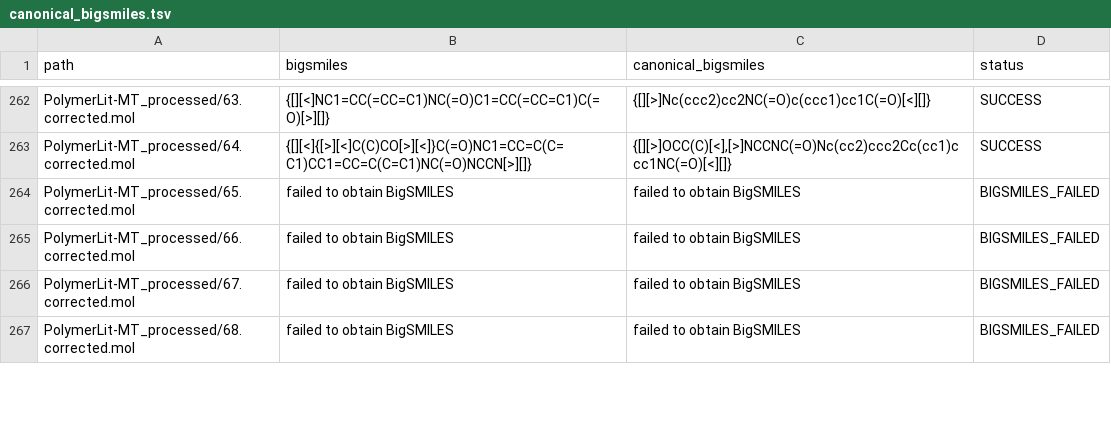
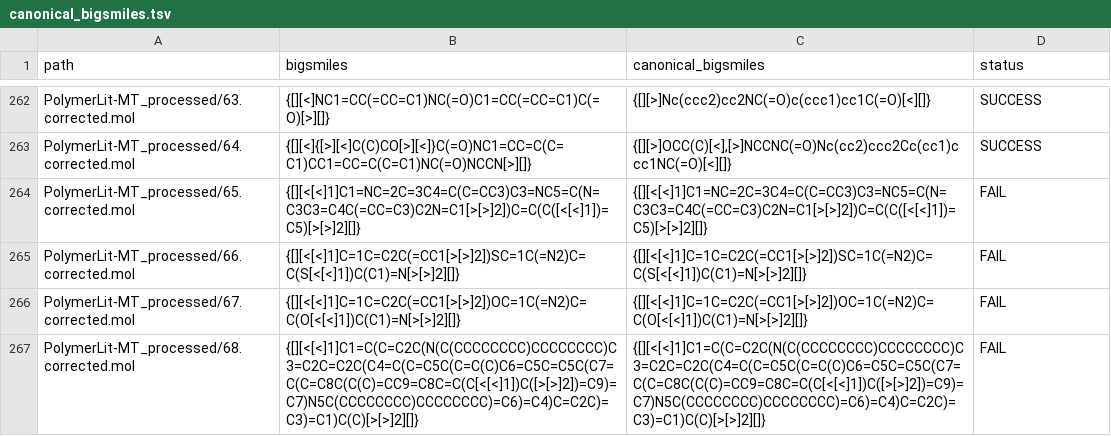
Before and after one commit to coleygroup/PolymerLit, a TSV file: canonical_bigsmiles.tsv, drawn as a sheet; only a part is shown, gaps mark what is left out; the diff covers the shown part only.

```diff
--- a/canonical_bigsmiles.tsv
+++ b/canonical_bigsmiles.tsv
@@ -263,5 +263,5 @@ PolymerLit-MT_processed/63.corrected.mol	{[][<]NC1=CC(=CC=C1)NC(=O)C1=CC(=CC=C1)
 PolymerLit-MT_processed/64.corrected.mol	{[][<]{[>][<]C(C)CO[>][<]}C(=O)NC1=CC=C(C=C1)CC1=CC=C(C=C1)NC(=O)NCCN[>][]}	{[][>]OCC(C)[<],[>]NCCNC(=O)Nc(cc2)ccc2Cc(cc1)ccc1NC(=O)[<][]}	SUCCESS
-PolymerLit-MT_processed/65.corrected.mol	failed to obtain BigSMILES	failed to obtain BigSMILES	BIGSMILES_FAILED
-PolymerLit-MT_processed/66.corrected.mol	failed to obtain BigSMILES	failed to obtain BigSMILES	BIGSMILES_FAILED
-PolymerLit-MT_processed/67.corrected.mol	failed to obtain BigSMILES	failed to obtain BigSMILES	BIGSMILES_FAILED
-PolymerLit-MT_processed/68.corrected.mol	failed to obtain BigSMILES	failed to obtain BigSMILES	BIGSMILES_FAILED
+PolymerLit-MT_processed/65.corrected.mol	{[][<[<]1]C1=NC=2C=3C4=C(C=CC3)C3=NC5=C(N=C3C3=C4C(=CC=C3)C2N=C1[>[>]2])C=C(C([<[<]1])=C5)[>[>]2][]}	{[][<[<]1]C1=NC=2C=3C4=C(C=CC3)C3=NC5=C(N=C3C3=C4C(=CC=C3)C2N=C1[>[>]2])C=C(C([<[<]1])=C5)[>[>]2][]}	FAIL
+PolymerLit-MT_processed/66.corrected.mol	{[][<[<]1]C=1C=C2C(=CC1[>[>]2])SC=1C(=N2)C=C(S[<[<]1])C(C1)=N[>[>]2][]}	{[][<[<]1]C=1C=C2C(=CC1[>[>]2])SC=1C(=N2)C=C(S[<[<]1])C(C1)=N[>[>]2][]}	FAIL
+PolymerLit-MT_processed/67.corrected.mol	{[][<[<]1]C=1C=C2C(=CC1[>[>]2])OC=1C(=N2)C=C(O[<[<]1])C(C1)=N[>[>]2][]}	{[][<[<]1]C=1C=C2C(=CC1[>[>]2])OC=1C(=N2)C=C(O[<[<]1])C(C1)=N[>[>]2][]}	FAIL
+PolymerLit-MT_processed/68.corrected.mol	{[][<[<]1]C1=C(C=C2C(N(C(CCCCCCCC)CCCCCCCC)C3=C2C=C2C(C4=C(C=C5C(C=C(C)C6=C5C=C5C(C7=C(C=C8C(C(C)=CC9=C8C=C(C[<[<]1])C([>[>]2])=C9)=C7)N5C(CCCCCCCC)CCCCCCCC)=C6)=C4)C=C2C)=C3)=C1)C(C)[>[>]2][]}	{[][<[<]1]C1=C(C=C2C(N(C(CCCCCCCC)CCCCCCCC)C3=C2C=C2C(C4=C(C=C5C(C=C(C)C6=C5C=C5C(C7=C(C=C8C(C(C)=CC9=C8C=C(C[<[<]1])C([>[>]2])=C9)=C7)N5C(CCCCCCCC)CCCCCCCC)=C6)=C4)C=C2C)=C3)=C1)C(C)[>[>]2][]}	FAIL
```
Also changed, not shown: 32 edited cells elsewhere in this file.
